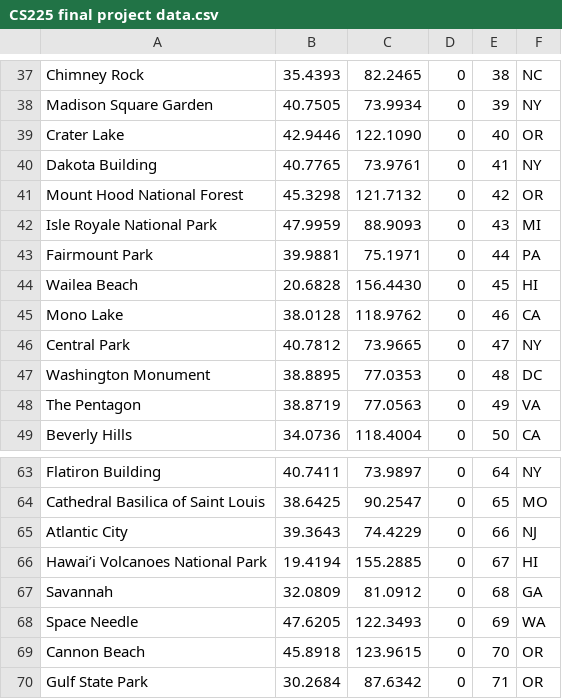
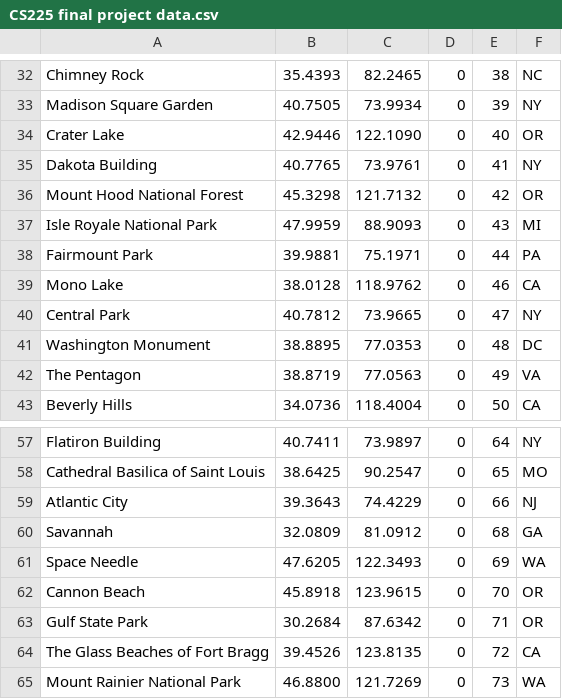
Before and after one commit to ajayarun24/Ajay, a CSV file: data/CS225 final project data.csv, drawn as a sheet; only a part is shown, gaps mark what is left out; the shorter side is filled out with more unchanged rows; the diff covers the shown part only.

```diff
--- a/data/CS225 final project data.csv
+++ b/data/CS225 final project data.csv
@@ -43,3 +38,2 @@ Isle Royale National Park,47.9959,88.9093,0,43,MI
 Fairmount Park,39.9881,75.1971,0,44,PA
-Wailea Beach,20.6828,156.4430,0,45,HI
 Mono Lake,38.0128,118.9762,0,46,CA
@@ -65,3 +59,2 @@ Cathedral Basilica of Saint Louis,38.6425,90.2547,0,65,MO
 Atlantic City,39.3643,74.4229,0,66,NJ
-Hawai’i Volcanoes National Park,19.4194,155.2885,0,67,HI
 Savannah,32.0809,81.0912,0,68,GA
```
Also changed, not shown: 7 removed rows elsewhere in this file, 16 other files.
